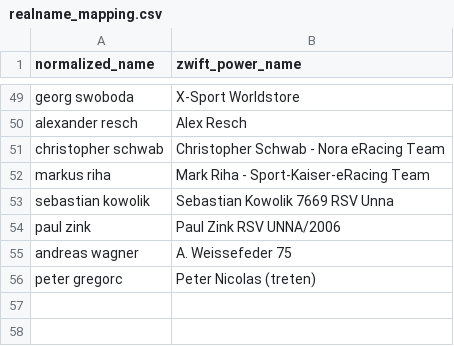
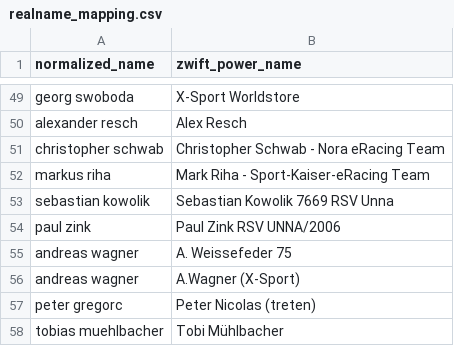
Before and after one commit to ViennaInternationalCyclingClub/vicc.racing, a CSV file: scripts/ecycling-league/realname_mapping.csv, drawn as a sheet; only a part is shown, gaps mark what is left out.

Commit message:
Added Tobi Mühlbacer mapping

```diff
--- a/scripts/ecycling-league/realname_mapping.csv
+++ b/scripts/ecycling-league/realname_mapping.csv
@@ -55,2 +55,4 @@ paul zink,Paul Zink RSV UNNA/2006
 andreas wagner,A. Weissefeder 75
+andreas wagner,A.Wagner (X-Sport)
 peter gregorc,Peter Nicolas (treten)
+tobias muehlbacher,Tobi Mühlbacher
```
